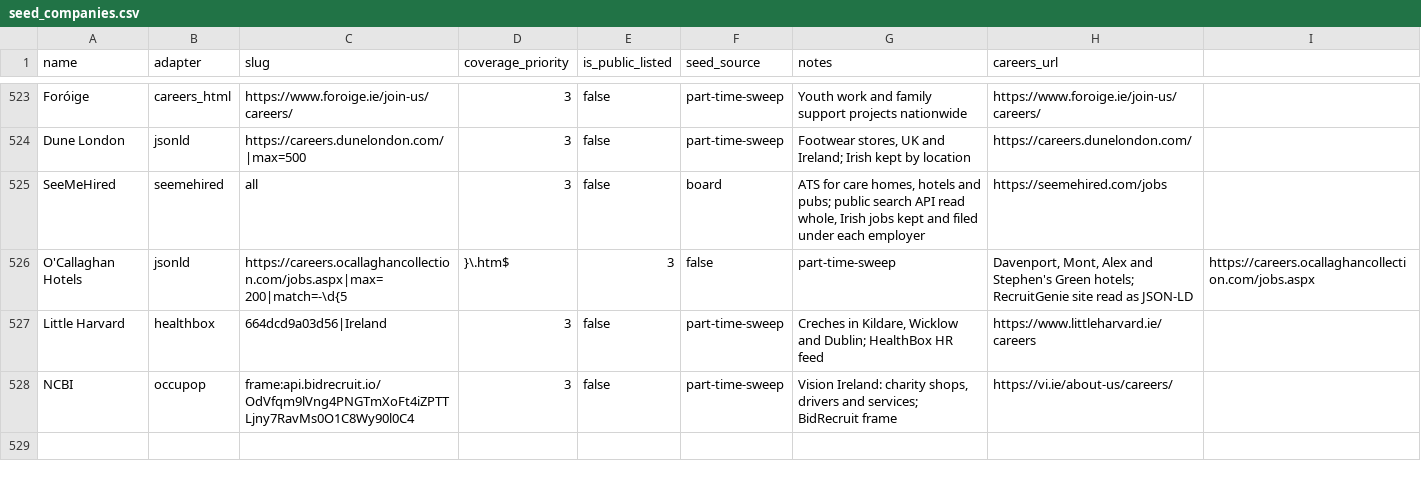
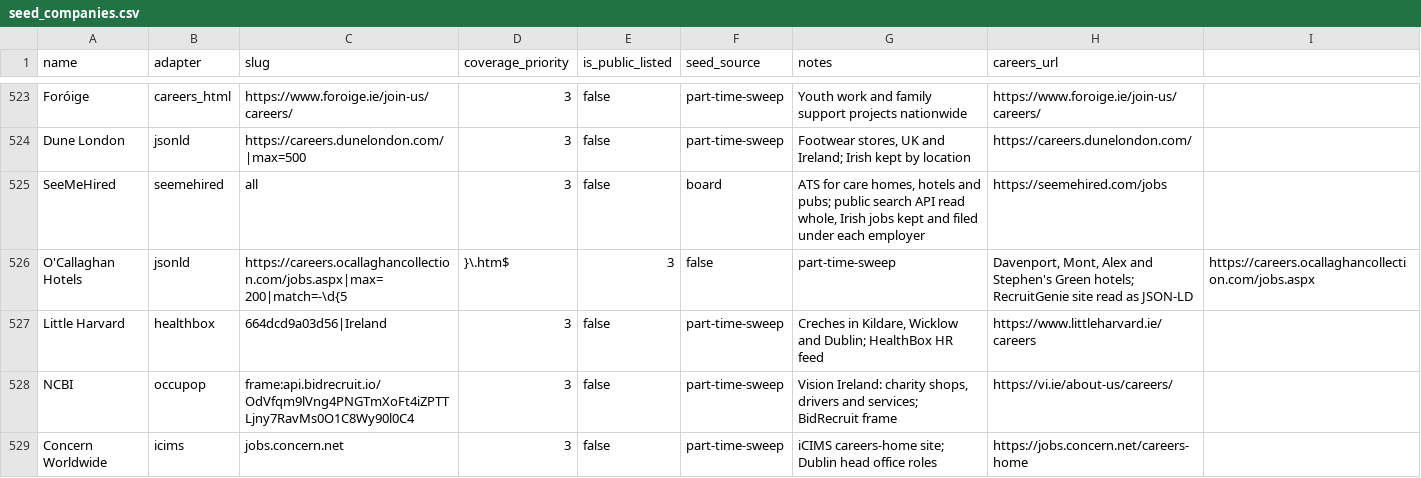
Before and after one commit to ag2502/Job-Finder-for-Ireland, a CSV file: data/seed_companies.csv, drawn as a sheet; only a part is shown, gaps mark what is left out.

Commit message:
2026-10-10 12:36 - Add Concern Worldwide's iCIMS site
Concern's careers-home site is the iCIMS template, read by the iCIMS
adapter under its host as Docusign's is. Read live: 2 Dublin roles; its
overseas posts are left out as they are not in Ireland.

```diff
--- a/data/seed_companies.csv
+++ b/data/seed_companies.csv
@@ -528 +528,2 @@ Little Harvard,healthbox,664dcd9a03d56|Ireland,3,false,part-time-sweep,"Creches
 NCBI,occupop,frame:api.bidrecruit.io/OdVfqm9lVng4PNGTmXoFt4iZPTTLjny7RavMs0O1C8Wy90l0C4,3,false,part-time-sweep,"Vision Ireland: charity shops, drivers and services; BidRecruit frame",https://vi.ie/about-us/careers/
+Concern Worldwide,icims,jobs.concern.net,3,false,part-time-sweep,iCIMS careers-home site; Dublin head office roles,https://jobs.concern.net/careers-home
```
